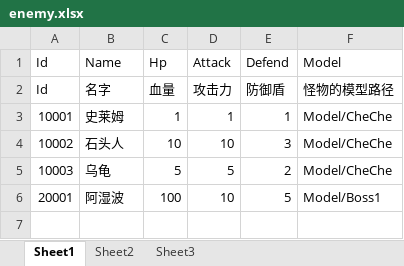
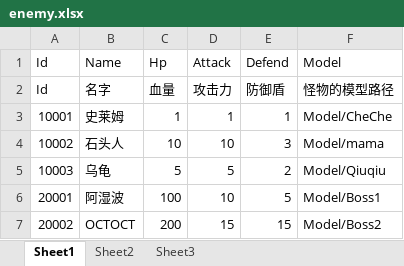
Before and after one commit to Yxin-KaiByz/Card-game-demo, an Excel workbook: Assets/_Excel/enemy.xlsx, sheet Sheet1, drawn as a sheet; values as stored, in another font and other column widths than the file's, no borders; the diff names each change by its address in the sheet, - before the commit and + after, or states it on an @@ line.

```diff
--- a/Assets/_Excel/enemy.xlsx (sheet Sheet1)
+++ b/Assets/_Excel/enemy.xlsx (sheet Sheet1)
-F4 (Model): Model/CheChe
+F4 (Model): Model/mama
-F5 (Model): Model/CheChe
+F5 (Model): Model/Qiuqiu
+row 7: 20002 | OCTOCT | 200 | 15 | 15 | Model/Boss2
```
Also changed, not shown: Assets/_Excel/level.xlsx, Assets/_Excel/scene.xlsx, 44 other files.
